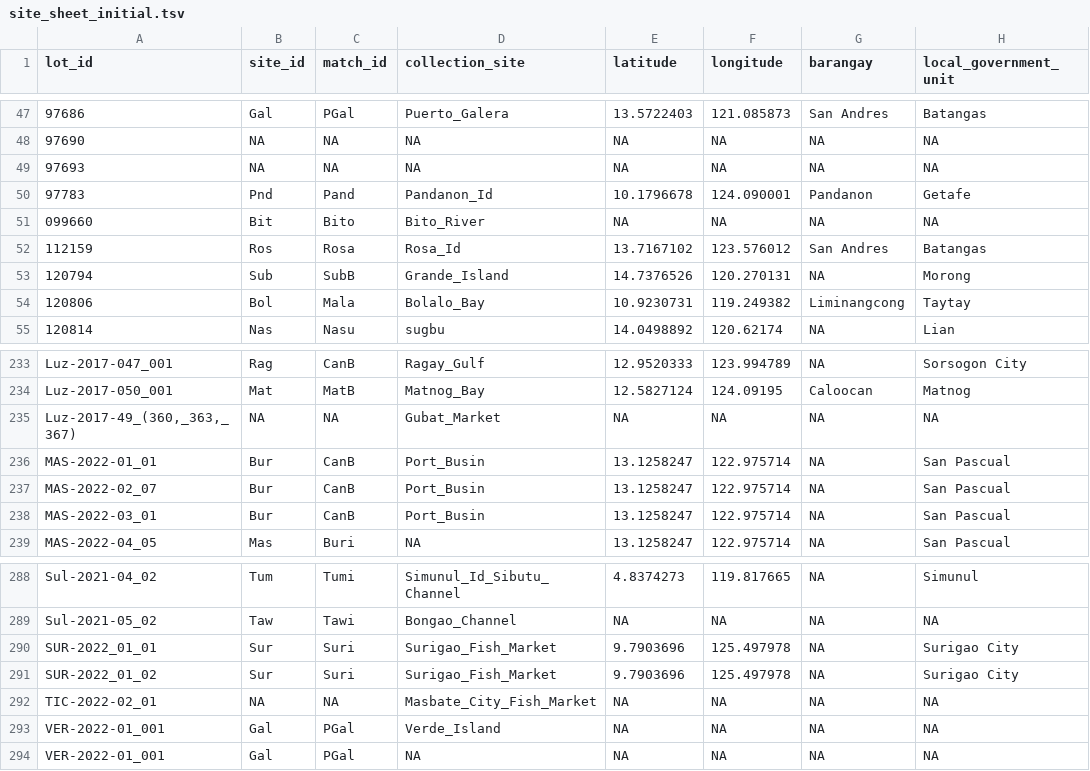
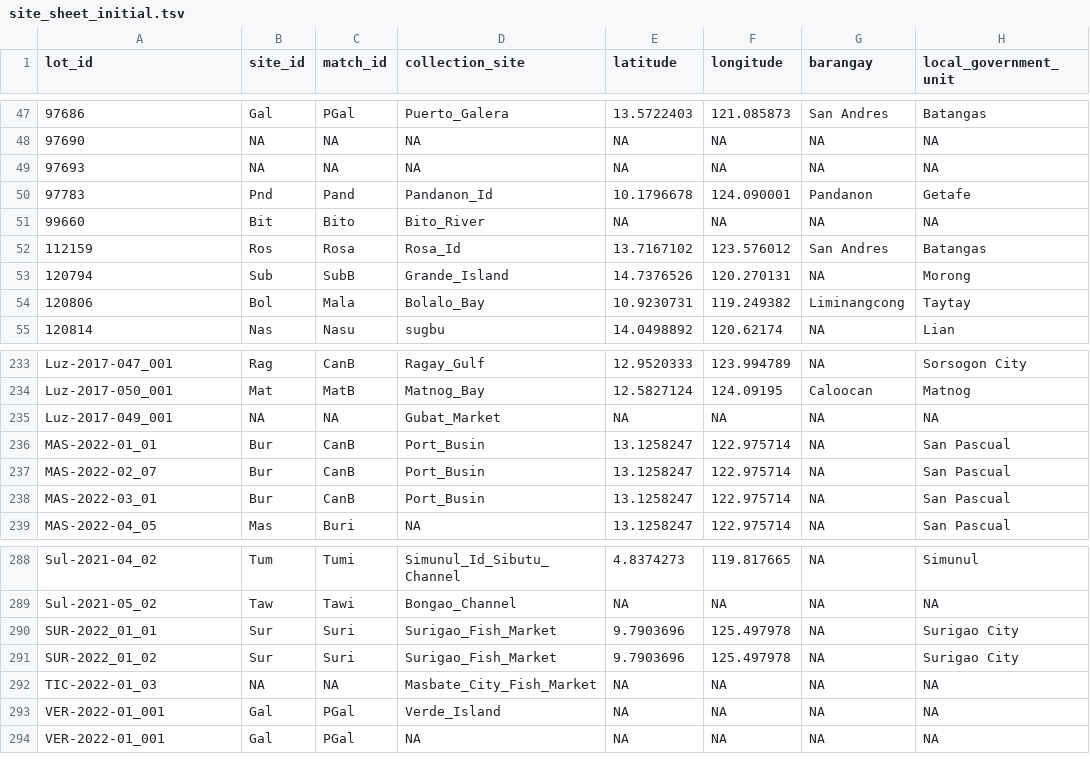
Before and after one commit to philippinespire/database_albatross_recollections, a TSV file: db_files/sampling_sites_sheets/site_sheet_initial.tsv, drawn as a sheet; only a part is shown, gaps mark what is left out; the diff names each change by its address in the sheet, - before the commit and + after, or states it on an @@ line.

```diff
--- a/db_files/sampling_sites_sheets/site_sheet_initial.tsv
+++ b/db_files/sampling_sites_sheets/site_sheet_initial.tsv
-A51 (lot_id): 099660
+A51 (lot_id): 99660
-A235 (lot_id): Luz-2017-49_(360,_363,_367)
+A235 (lot_id): Luz-2017-049_001
-A292 (lot_id): TIC-2022-02_01
+A292 (lot_id): TIC-2022-01_03
```
Also changed, not shown: db_files/extractions_mislabelling_sheet.csv, db_files/lots_sheets/lot_sheet_onedrive.tsv, 4 other files.
